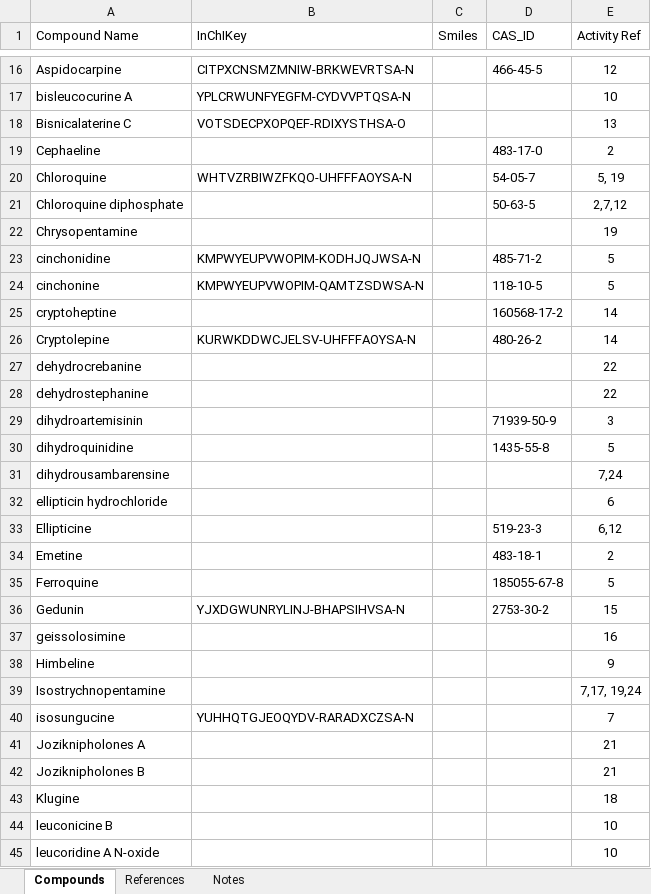
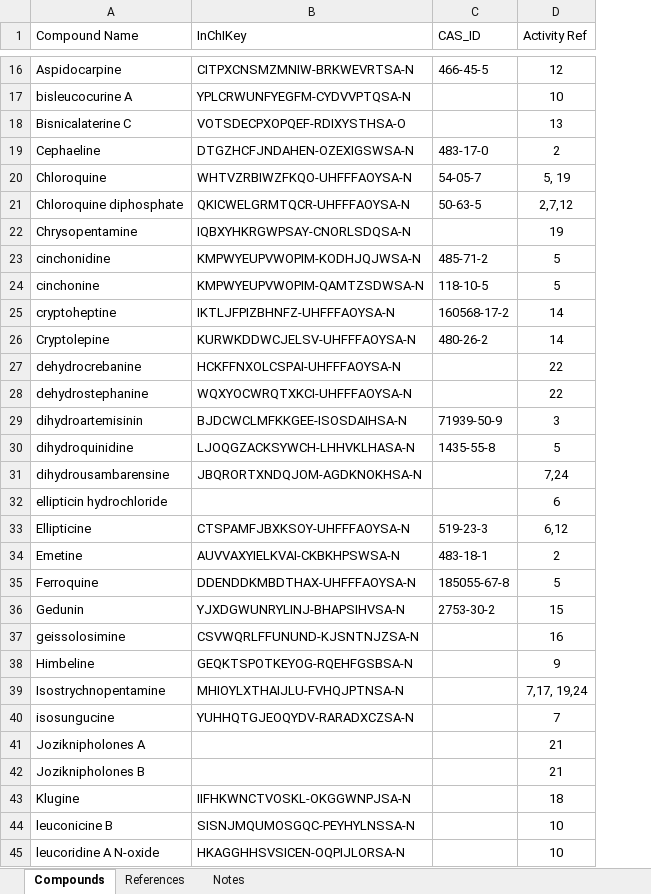
Before and after one commit to alrichardbollans/mining_trait_data, an Excel workbook: metabolite_properties/inputs/APM Compounds.xlsx, sheet Compounds, drawn as a sheet; only a part is shown, gaps mark what is left out; values as stored, in another font and other column widths than the file's, no borders; the diff covers the shown part only; the diff names each change by its address in the sheet, - before the commit and + after, or states it on an @@ line.

Commit message:
Update antimal metabolites

```diff
--- a/metabolite_properties/inputs/APM Compounds.xlsx (sheet Compounds)
+++ b/metabolite_properties/inputs/APM Compounds.xlsx (sheet Compounds)
-column C (Smiles), empty
-B19 (InChIKey): (empty)
+B19 (InChIKey): DTGZHCFJNDAHEN-OZEXIGSWSA-N
-B21 (InChIKey): (empty)
+B21 (InChIKey): QKICWELGRMTQCR-UHFFFAOYSA-N
-B22 (InChIKey): (empty)
+B22 (InChIKey): IQBXYHKRGWPSAY-CNORLSDQSA-N
-B25 (InChIKey): (empty)
+B25 (InChIKey): IKTLJFPIZBHNFZ-UHFFFAOYSA-N
-B27 (InChIKey): (empty)
+B27 (InChIKey): HCKFFNXOLCSPAI-UHFFFAOYSA-N
-B28 (InChIKey): (empty)
+B28 (InChIKey): WQXYOCWRQTXKCI-UHFFFAOYSA-N
-B29 (InChIKey): (empty)
+B29 (InChIKey): BJDCWCLMFKKGEE-ISOSDAIHSA-N
-B30 (InChIKey): (empty)
+B30 (InChIKey): LJOQGZACKSYWCH-LHHVKLHASA-N
-B31 (InChIKey): (empty)
+B31 (InChIKey): JBQRORTXNDQJOM-AGDKNOKHSA-N
-B33 (InChIKey): (empty)
+B33 (InChIKey): CTSPAMFJBXKSOY-UHFFFAOYSA-N
-B34 (InChIKey): (empty)
+B34 (InChIKey): AUVVAXYIELKVAI-CKBKHPSWSA-N
-B35 (InChIKey): (empty)
+B35 (InChIKey): DDENDDKMBDTHAX-UHFFFAOYSA-N
-B37 (InChIKey): (empty)
+B37 (InChIKey): CSVWQRLFFUNUND-KJSNTNJZSA-N
-B38 (InChIKey): (empty)
+B38 (InChIKey): GEQKTSPOTKEYOG-RQEHFGSBSA-N
-B39 (InChIKey): (empty)
+B39 (InChIKey): MHIOYLXTHAIJLU-FVHQJPTNSA-N
-B43 (InChIKey): (empty)
+B43 (InChIKey): IIFHKWNCTVOSKL-OKGGWNPJSA-N
-B44 (InChIKey): (empty)
+B44 (InChIKey): SISNJMQUMOSGQC-PEYHYLNSSA-N
-B45 (InChIKey): (empty)
+B45 (InChIKey): HKAGGHHSVSICEN-OQPIJLORSA-N
```
Also changed, not shown: 16 edited cells elsewhere in this sheet, 1 other file.
